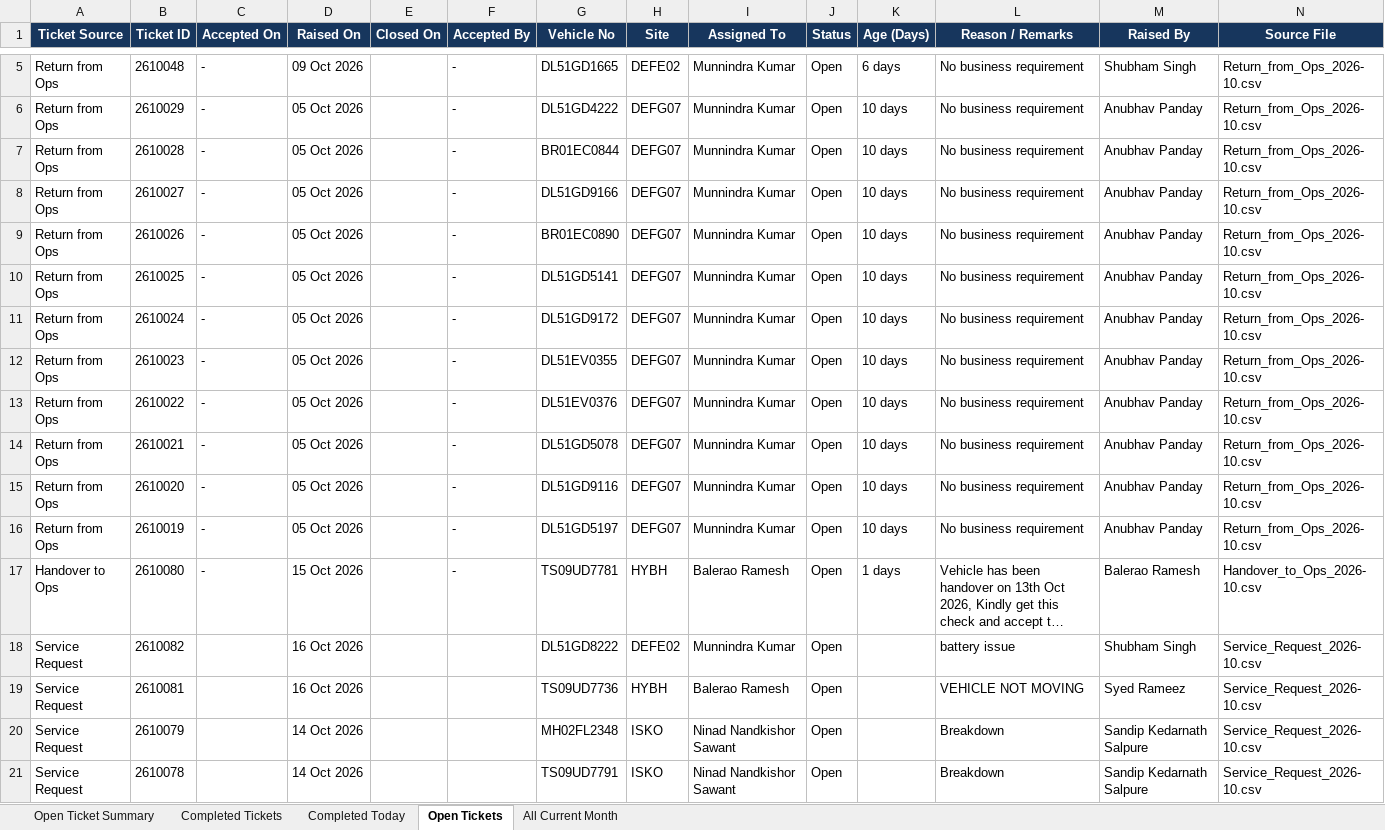
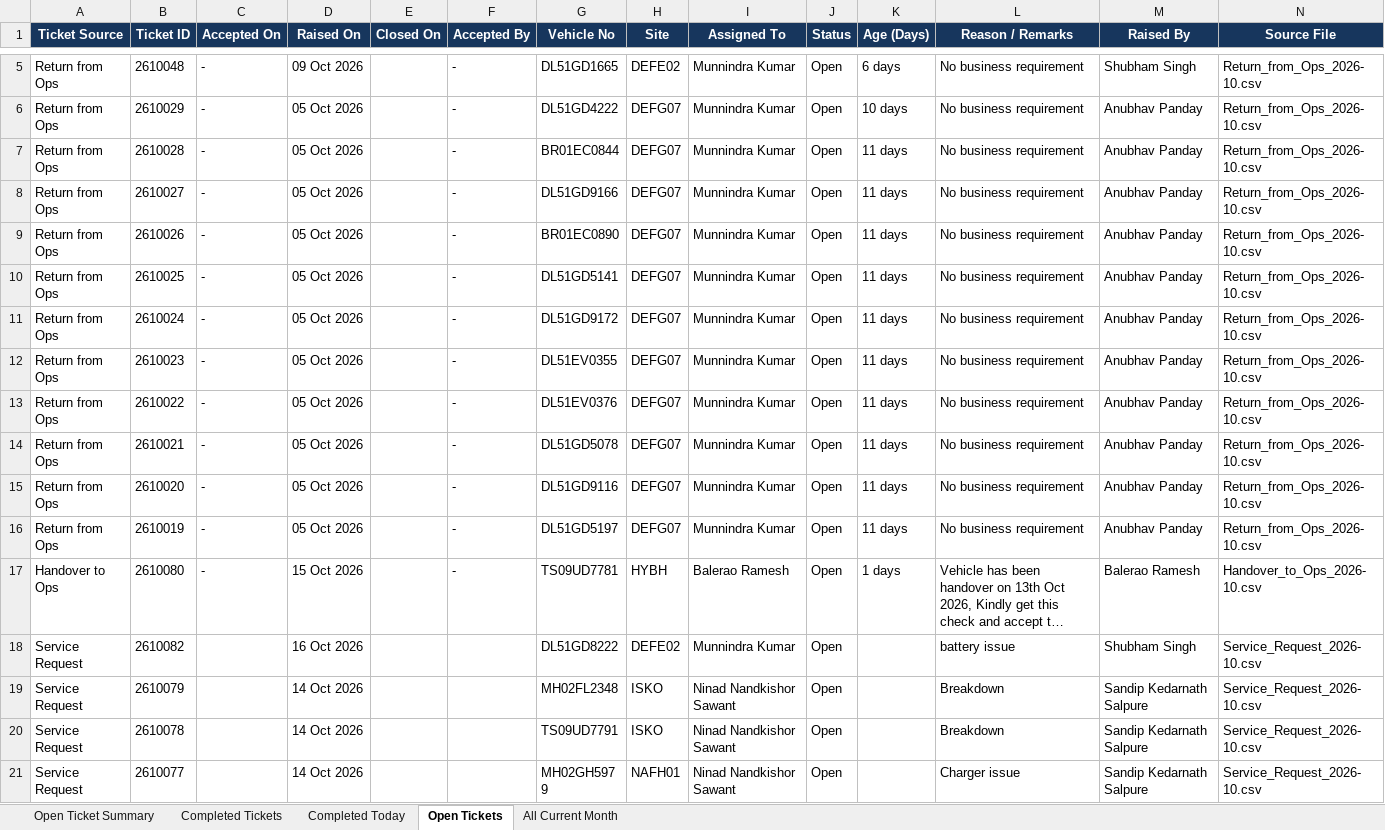
Before and after one commit to Durga697/VehicleTickectingReport, an Excel workbook: Whizzard_Downloads/Daily_Open_Ticket_Reports/Current_Month_Open_Tickets_16-10-26.xlsx, sheet Open Tickets, drawn as a sheet; only a part is shown, gaps mark what is left out; the shorter side is filled out with more unchanged rows; long unchanged cells end in …; values as stored, in another font and other column widths than the file's, no borders; table styles not drawn; the diff names each change by its address in the sheet, - before the commit and + after, or states it on an @@ line.

```diff
--- a/Whizzard_Downloads/Daily_Open_Ticket_Reports/Current_Month_Open_Tickets_16-10-26.xlsx (sheet Open Tickets)
+++ b/Whizzard_Downloads/Daily_Open_Ticket_Reports/Current_Month_Open_Tickets_16-10-26.xlsx (sheet Open Tickets)
-K7:K16 (Age (Days)): 10 days
+K7:K16 (Age (Days)): 11 days
-row 19: Service Request | 2610081 |  | 16 Oct 2026 |  |  | TS09UD7736 | HYBH | Balerao Ramesh | Open |  | VEHICLE NOT MOVING | Syed Rameez | Service_Request_2026-10.csv
```
Also changed, not shown: sheet All Current Month, sheet Completed Today, sheet Completed Tickets, sheet Open Ticket Summary.
